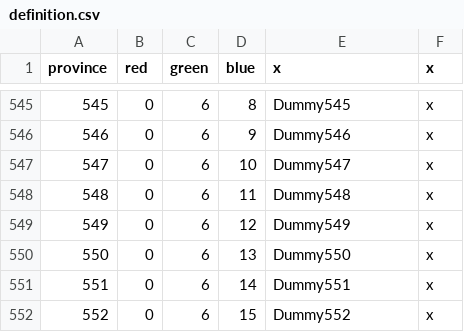
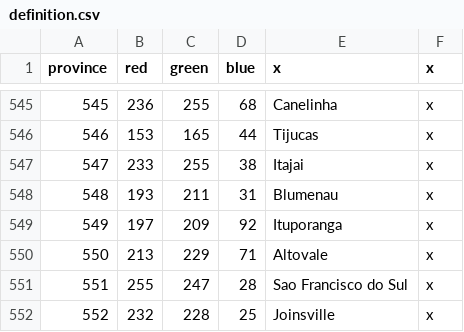
Before and after one commit to Metaluis90/A-World-Like-Any-Other, a CSV file: ATEFF - A World Like Any Other/map/definition.csv, drawn as a sheet; only a part is shown, gaps mark what is left out; the diff covers the shown part only.

```diff
--- a/ATEFF - A World Like Any Other/map/definition.csv
+++ b/ATEFF - A World Like Any Other/map/definition.csv
@@ -545,8 +545,8 @@ province;red;green;blue;x;x
-545;0;6;8;Dummy545;x
-546;0;6;9;Dummy546;x
-547;0;6;10;Dummy547;x
-548;0;6;11;Dummy548;x
-549;0;6;12;Dummy549;x
-550;0;6;13;Dummy550;x
-551;0;6;14;Dummy551;x
-552;0;6;15;Dummy552;x
+545;236;255;68;Canelinha;x
+546;153;165;44;Tijucas;x
+547;233;255;38;Itajai;x
+548;193;211;31;Blumenau;x
+549;197;209;92;Ituporanga;x
+550;213;229;71;Altovale;x
+551;255;247;28;Sao Francisco do Sul;x
+552;232;228;25;Joinsville;x
```
Also changed, not shown: 80 edited cells elsewhere in this file, ATEFF - A World Like Any Other/localisation/ZZZ_provinces.csv, 1 other file.
